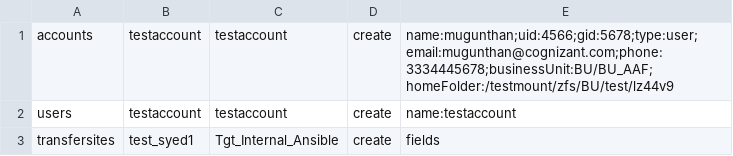
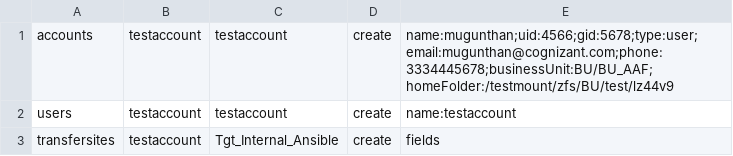
Before and after one commit to sasyeds/MFTAuto, a CSV file: playbooks/test.csv, drawn as a sheet.

```diff
--- a/playbooks/test.csv
+++ b/playbooks/test.csv
@@ -2,2 +2,2 @@ accounts,testaccount,testaccount,create,name:mugunthan;uid:4566;gid:5678;type:us
 users,testaccount,testaccount,create,name:testaccount
-transfersites,test_syed1,Tgt_Internal_Ansible,create,fields
+transfersites,testaccount,Tgt_Internal_Ansible,create,fields
```
Also changed, not shown: 1 other file.
